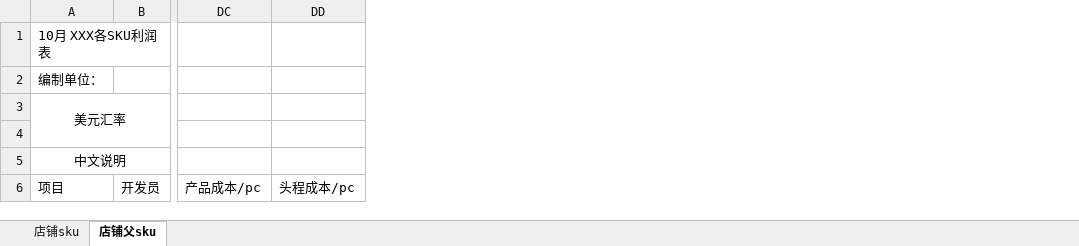
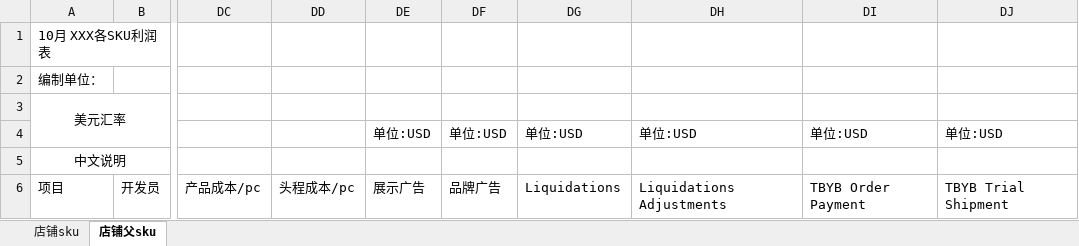
Before and after one commit to skywhitebai/ddt, an Excel workbook: src/main/resources/template/finance/financialStatementTemplate.xlsx, sheet 店铺父sku, drawn as a sheet; only a part is shown, gaps mark what is left out; values as stored, in another font and other column widths than the file's, no borders; the diff names each change by its address in the sheet, - before the commit and + after, or states it on an @@ line.

```diff
--- a/src/main/resources/template/finance/financialStatementTemplate.xlsx (sheet 店铺父sku)
+++ b/src/main/resources/template/finance/financialStatementTemplate.xlsx (sheet 店铺父sku)
+column DE, rows 4-6: 单位:USD |  | 展示广告
+column DF, rows 4-6: 单位:USD |  | 品牌广告
+column DG, rows 4-6: 单位:USD |  | Liquidations
+column DH, rows 4-6: 单位:USD |  | Liquidations Adjustments
+column DI, rows 4-6: 单位:USD |  | TBYB Order Payment
+column DJ, rows 4-6: 单位:USD |  | TBYB Trial Shipment
```
Also changed, not shown: sheet 店铺sku, 11 other files.
